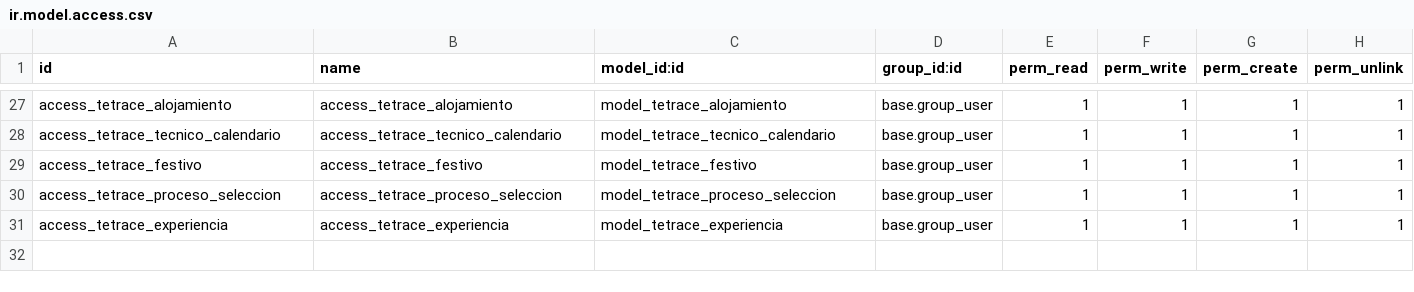
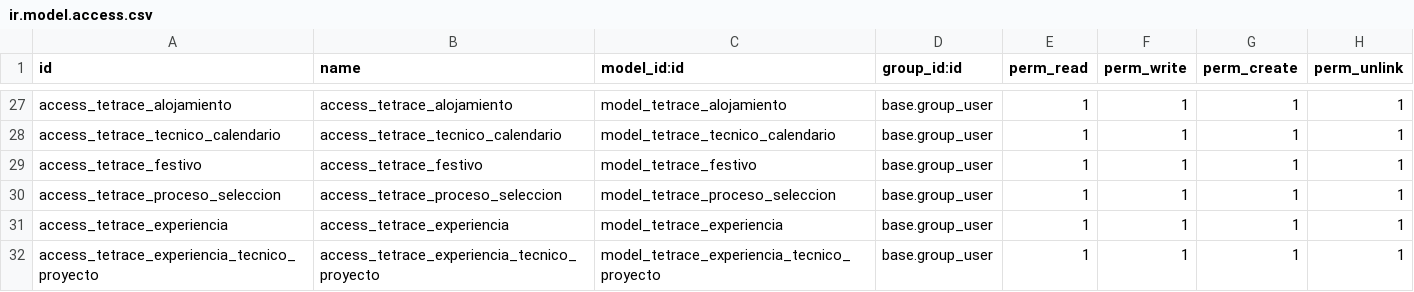
Before and after one commit to YoannyD/tetrace, a CSV file: tetrace/security/ir.model.access.csv, drawn as a sheet; only a part is shown, gaps mark what is left out; the diff names each change by its address in the sheet, - before the commit and + after, or states it on an @@ line.

Commit message:
Crear estructura habilidades y experiencia

```diff
--- a/tetrace/security/ir.model.access.csv
+++ b/tetrace/security/ir.model.access.csv
+row 32: access_tetrace_experiencia_tecnico_proyecto | access_tetrace_experiencia_tecnico_proyecto | model_tetrace_experiencia_tecnico_proyecto | base.group_user | 1 | 1 | 1 | 1
```
Also changed, not shown: 2 other files.
